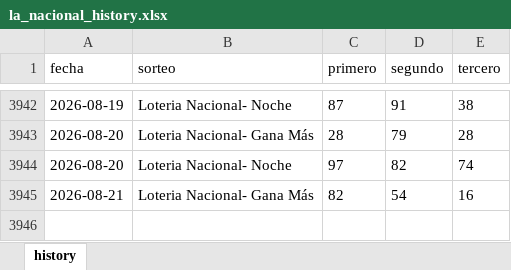
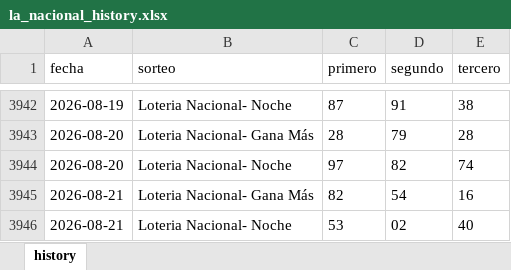
Before and after one commit to carbosota1/LOTERIA-NACIONAL-2, an Excel workbook: data/la_nacional_history.xlsx, sheet history, drawn as a sheet; only a part is shown, gaps mark what is left out; values as stored, in another font and other column widths than the file's, no borders; the diff names each change by its address in the sheet, - before the commit and + after, or states it on an @@ line.

Commit message:
LN update (history/logs)

```diff
--- a/data/la_nacional_history.xlsx (sheet history)
+++ b/data/la_nacional_history.xlsx (sheet history)
+row 3946: 2026-08-21 | Loteria Nacional- Noche | 53 | 02 | 40
```
Also changed, not shown: 2 other files.
